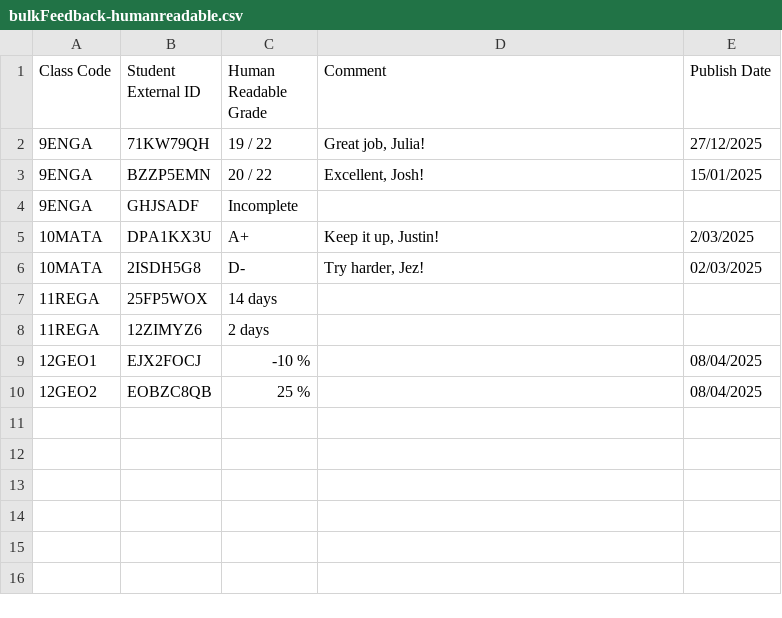
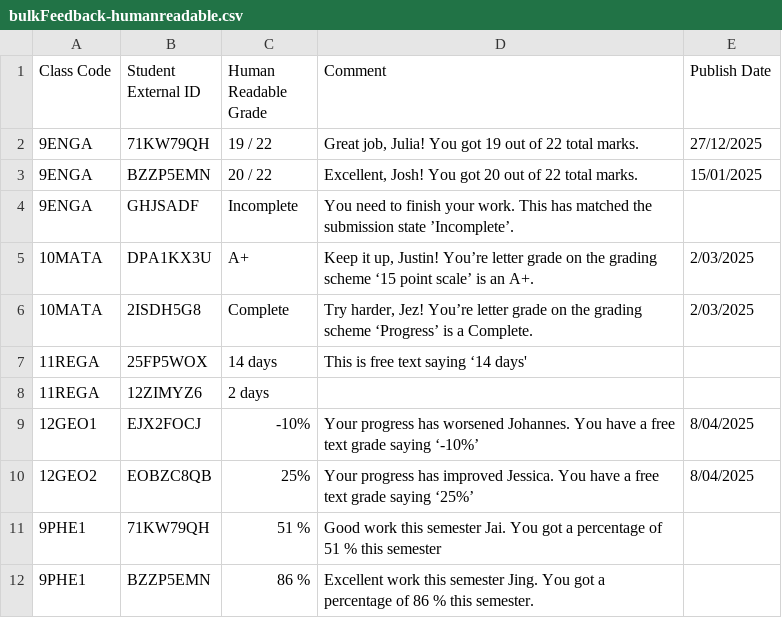
Before and after one commit to juliaattrevisan/schoolbox-api-docs, a CSV file: www/static/adminv2/bulk-feedback-import/bulkFeedback-humanreadable.csv, drawn as a sheet.

Commit message:
Update csv [SA-22224]

```diff
--- a/www/static/adminv2/bulk-feedback-import/bulkFeedback-humanreadable.csv
+++ b/www/static/adminv2/bulk-feedback-import/bulkFeedback-humanreadable.csv
@@ -1,10 +1,12 @@
 Class Code,Student External ID,Human Readable Grade,Comment,Publish Date
-9ENGA,71KW79QH,"19 / 22","Great job, Julia!","27/12/2025"
-9ENGA,BZZP5EMN,"20 / 22","Excellent, Josh!","15/01/2025"
-9ENGA,GHJSADF,"Incomplete",,
-10MATA,DPA1KX3U,"A+","Keep it up, Justin!","2/03/2025"
-10MATA,2ISDH5G8,"D-","Try harder, Jez!","02/03/2025"
-11REGA,25FP5WOX,"14 days",,
+9ENGA,71KW79QH,"19 / 22","Great job, Julia! You got 19 out of 22 total marks.","27/12/2025"
+9ENGA,BZZP5EMN,"20 / 22","Excellent, Josh! You got 20 out of 22 total marks.","15/01/2025"
+9ENGA,GHJSADF,"Incomplete","You need to finish your work. This has matched the submission state ’Incomplete’.",
+10MATA,DPA1KX3U,"A+","Keep it up, Justin! You’re letter grade on the grading scheme ‘15 point scale’ is an A+.","2/03/2025"
+10MATA,2ISDH5G8,"Complete","Try harder, Jez! You’re letter grade on the grading scheme ‘Progress’ is a Complete.","2/03/2025"
+11REGA,25FP5WOX,"14 days","This is free text saying ‘14 days'",
 11REGA,12ZIMYZ6,"2 days",,
-12GEO1,EJX2FOCJ,"-10 %",,"08/04/2025"
-12GEO2,EOBZC8QB,"25 %",,"08/04/2025"
+12GEO1,EJX2FOCJ,"-10%","Your progress has worsened Johannes. You have a free text grade saying ‘-10%’","8/04/2025"
+12GEO2,EOBZC8QB,"25%","Your progress has improved Jessica. You have a free text grade saying ‘25%’","8/04/2025"
+9PHE1,71KW79QH,"51 %","Good work this semester Jai. You got a percentage of 51 % this semester",
+9PHE1,BZZP5EMN,"86 %","Excellent work this semester Jing. You got a percentage of 86 % this semester.",
```
